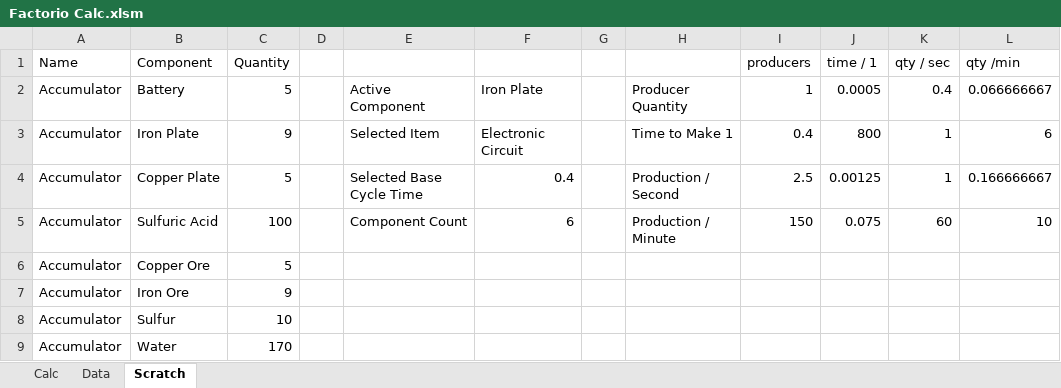
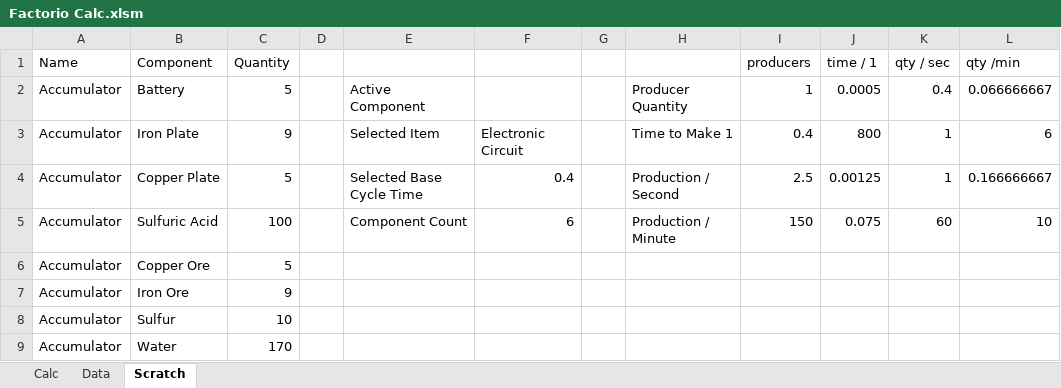
Before and after one commit to Jason-Clement/Factorio-Calculator, an Excel workbook: Factorio Calc.xlsm, sheet Scratch, drawn as a sheet; only a part is shown; values as stored, in another font and other column widths than the file's, no borders; the diff names each change by its address in the sheet, - before the commit and + after, or states it on an @@ line.

```diff
--- a/Factorio Calc.xlsm (sheet Scratch)
+++ b/Factorio Calc.xlsm (sheet Scratch)
-F2: Iron Plate
+F2: (empty)
```
Also changed, not shown: sheet Data, charts or pictures.
